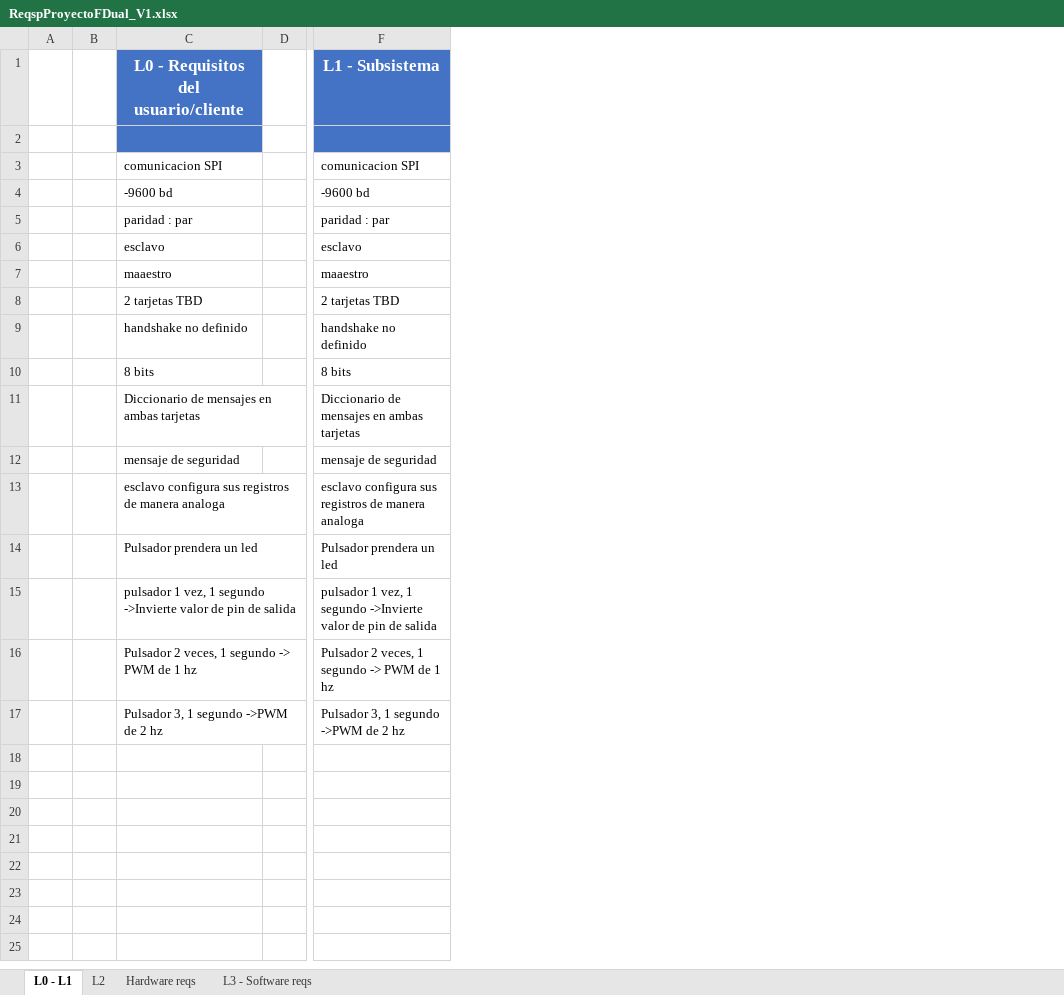
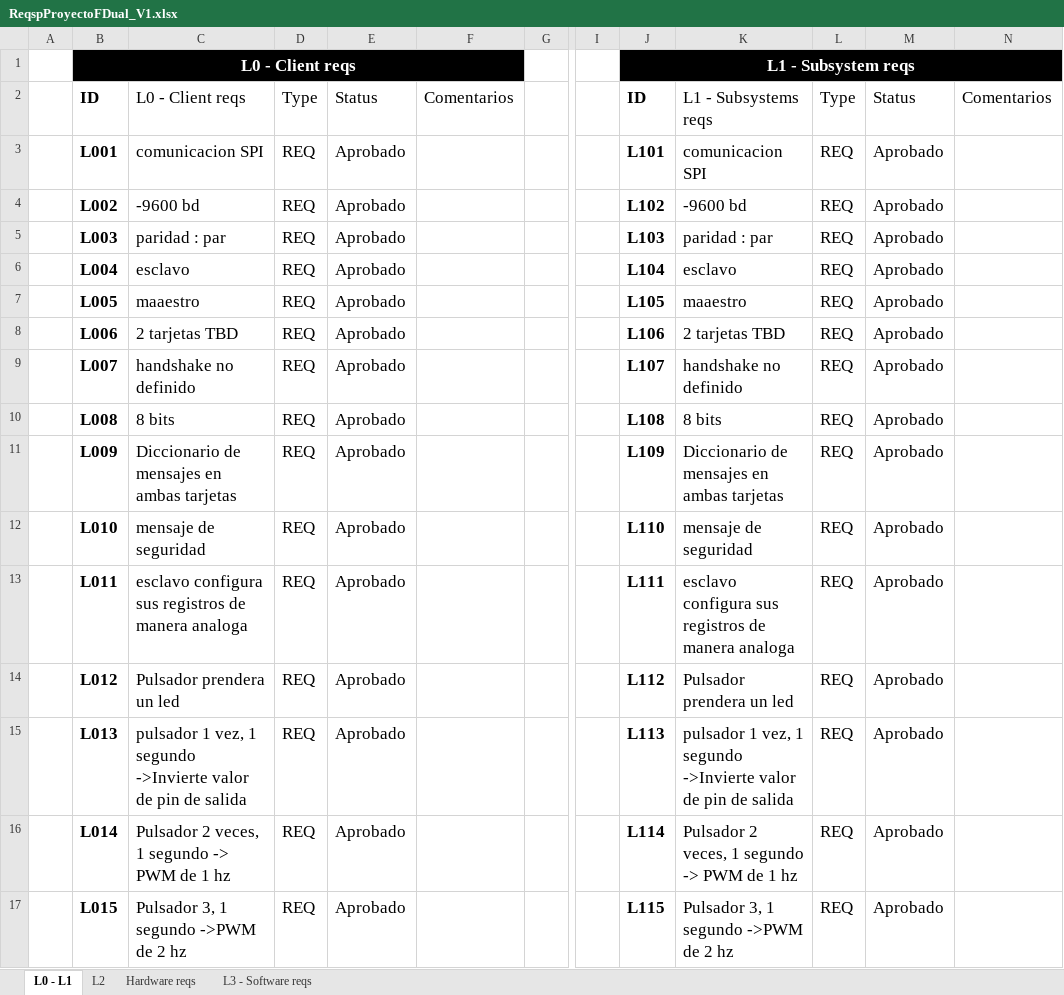
Before and after one commit to gabysp8/ProyectoFDConti, an Excel workbook: ReqspProyectoFDual_V1.xlsx, sheet L0 - L1, drawn as a sheet; only a part is shown, gaps mark what is left out; values as stored, in another font and other column widths than the file's, no borders; table styles not drawn; removed rows and columns are numbered as before the commit, all else as after; rows hold the shown columns only; the diff names each change by its address in the sheet, - before the commit and + after, or states it on an @@ line.

```diff
--- a/ReqspProyectoFDual_V1.xlsx (sheet L0 - L1)
+++ b/ReqspProyectoFDual_V1.xlsx (sheet L0 - L1)
-column B, empty
+column B, row 1: L0 - Client reqs; rows 3-17: L001 | L002 | L003 | L004 | L005 | L006 | L007 | L008 | L009 | L010 | L011 | L012 | L013 | L014 | L015
+column D, rows 3-17: all REQ
+column E, rows 3-17: all Aprobado
+column F, empty
+column I, empty
+column J, row 1: L1 - Subsystem reqs; rows 3-17: L101 | L102 | L103 | L104 | L105 | L106 | L107 | L108 | L109 | L110 | L111 | L112 | L113 | L114 | L115
+column L, rows 3-17: all REQ
+column M, rows 3-17: all Aprobado
+column N, empty
-row 1:  |  | L0 - Requisitos del usuario/cliente |  | L1 - Subsistema
-row 1: (empty)
+row 1:  | L0 - Client reqs |  |  |  |  |  |  | L1 - Subsystem reqs
-C1 fill: #4472C4
+C1 fill: #000000
-K1 fill: #4472C4
+K1 fill: #000000
+row 2:  | ID | L0 - Client reqs | Type | Status | Comentarios |  |  | ID | L1 - Subsystems reqs | Type | Status | Comentarios
@@ C3:C17 text size: larger @@
@@ K3:K17 text size: larger @@
```
Also changed, not shown: sheet L2, sheet Hardware reqs, sheet L3 - Software reqs.
